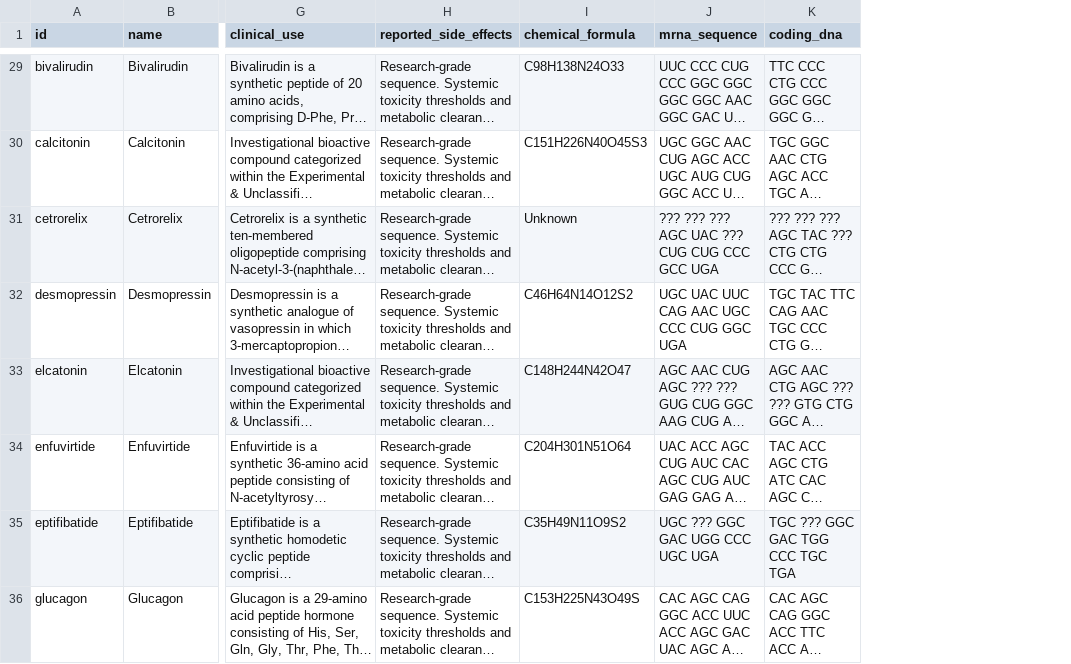
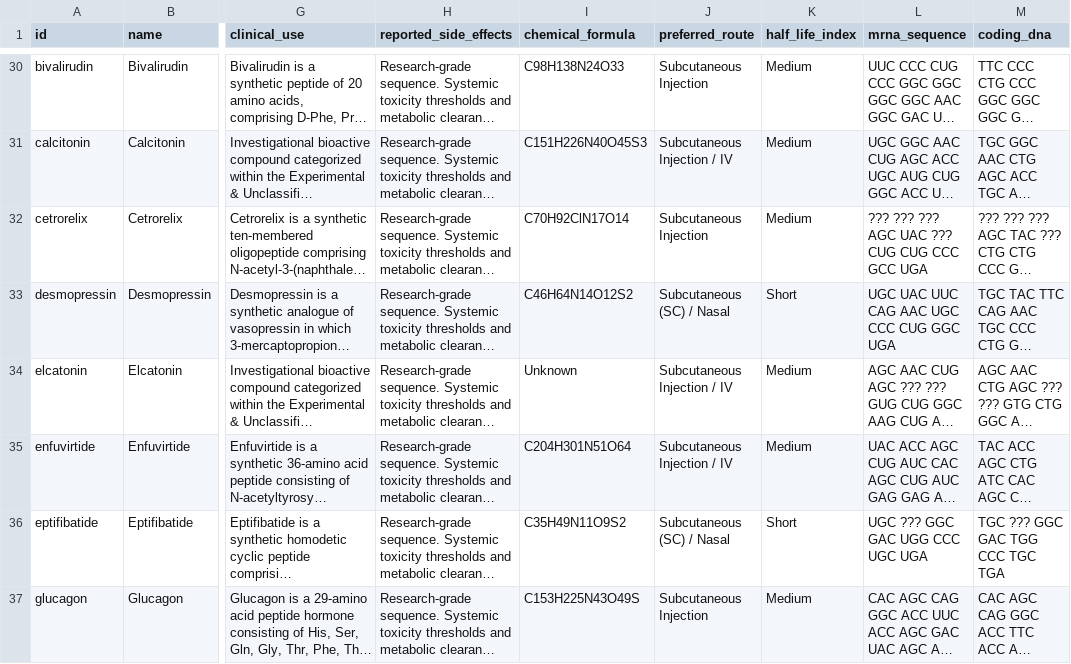
Before and after one commit to lord0p2005/peptide-design-lab, a CSV file: core_engine/kaggle_peptides_dataset.csv, drawn as a sheet; only a part is shown, gaps mark what is left out; long unchanged cells end in …; addresses are those after the commit; the diff covers the shown part only; the diff names each change by its address in the sheet, - before the commit and + after, or states it on an @@ line.

```diff
--- a/core_engine/kaggle_peptides_dataset.csv
+++ b/core_engine/kaggle_peptides_dataset.csv
+column J (preferred_route), rows 30-37: Subcutaneous Injection | Subcutaneous Injection / IV | Subcutaneous Injection | Subcutaneous (SC) / Nasal | Subcutaneous Injection / IV | Subcutaneous Injection / IV | Subcutaneous (SC) / Nasal | Subcutaneous Injection
+column K (half_life_index), rows 30-37: Medium | Medium | Medium | Short | Medium | Medium | Short | Medium
-I32 (chemical_formula): Unknown
+I32 (chemical_formula): C70H92ClN17O14
-I34 (chemical_formula): C148H244N42O47
+I34 (chemical_formula): Unknown
```
Also changed, not shown: 2 added rows and 29 edited cells elsewhere in this file, 5 other files.
